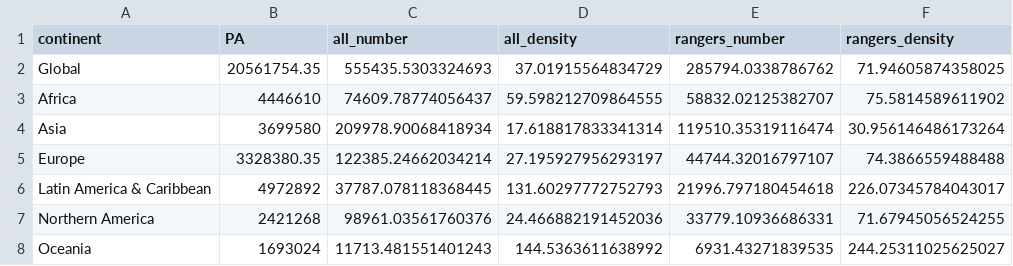
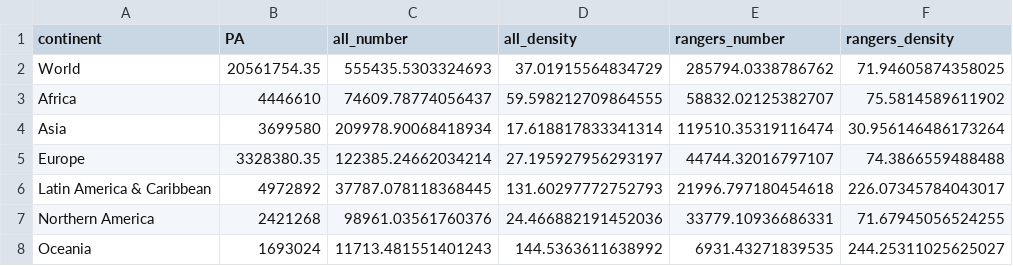
Before and after one commit to courtiol/rangeRinPA, a CSV file: inst/extdata/tables/table_predictions_main.csv, drawn as a sheet.

Commit message:
Global -> World

```diff
--- a/inst/extdata/tables/table_predictions_main.csv
+++ b/inst/extdata/tables/table_predictions_main.csv
@@ -1,3 +1,3 @@
 "continent","PA","all_number","all_density","rangers_number","rangers_density"
-"Global",20561754.35,555435.5303324693,37.01915564834729,285794.0338786762,71.94605874358025
+"World",20561754.35,555435.5303324693,37.01915564834729,285794.0338786762,71.94605874358025
 "Africa",4446610,74609.78774056437,59.598212709864555,58832.02125382707,75.5814589611902
```
